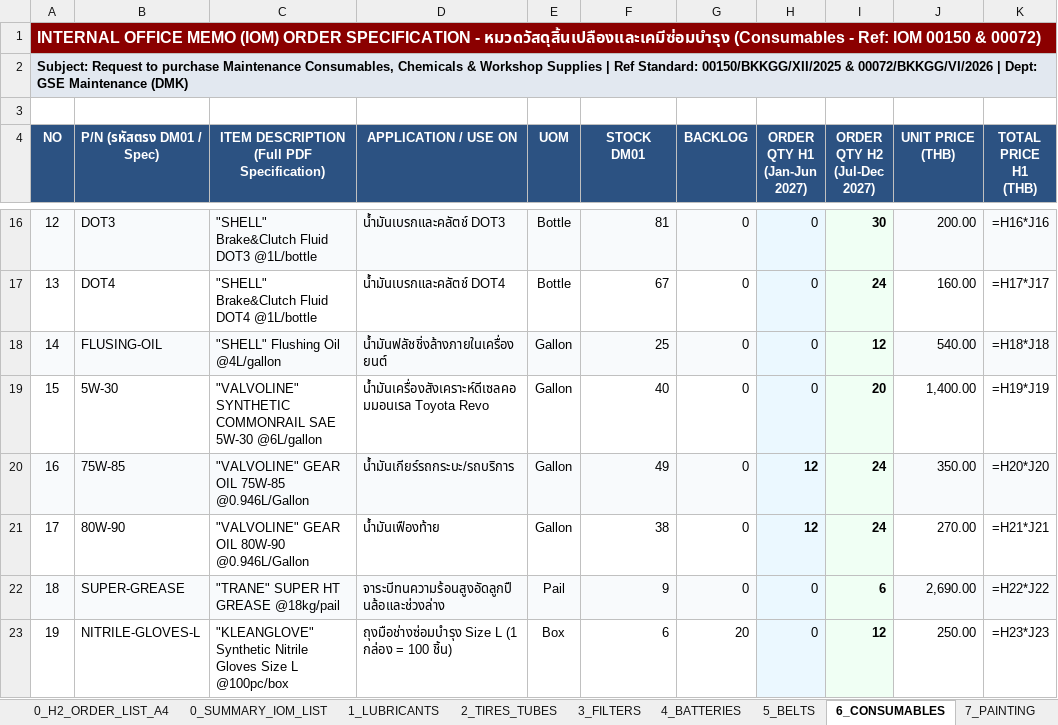
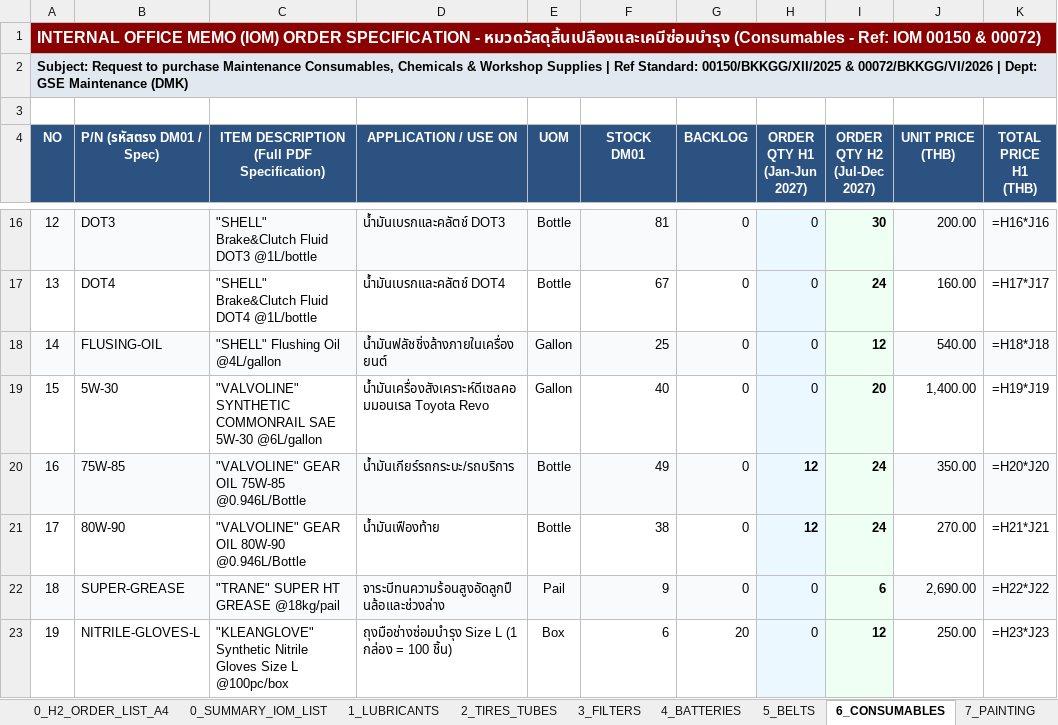
Before and after one commit to JackSleep10/RequestStockFor1Year, an Excel workbook: Order_Spec_List_2027_GSE.xlsx, sheet 6_CONSUMABLES, drawn as a sheet; only a part is shown, gaps mark what is left out; values as stored, in another font and other column widths than the file's, no borders; formulas without a stored value are shown as written; the diff names each change by its address in the sheet, - before the commit and + after, or states it on an @@ line.

```diff
--- a/Order_Spec_List_2027_GSE.xlsx (sheet 6_CONSUMABLES)
+++ b/Order_Spec_List_2027_GSE.xlsx (sheet 6_CONSUMABLES)
-C20: "VALVOLINE" GEAR OIL 75W-85 @0.946L/Gallon
+C20: "VALVOLINE" GEAR OIL 75W-85 @0.946L/Bottle
-E20:E21 (UOM): Gallon
+E20:E21 (UOM): Bottle
-C21: "VALVOLINE" GEAR OIL 80W-90 @0.946L/Gallon
+C21: "VALVOLINE" GEAR OIL 80W-90 @0.946L/Bottle
```
Also changed, not shown: sheet 0_H2_ORDER_LIST_A4, sheet 0_H1_ORDER_LIST_A4, sheet 8_LIGHTING, sheet 2_TIRES_TUBES, sheet 1_LUBRICANTS, sheet 9_REFRIGERANT, Master_Procurement_Plan_2027_GSE.xlsx, Order_Spec_List_2027_H1_FirstHalf_A4.xlsx, 8 other files.
